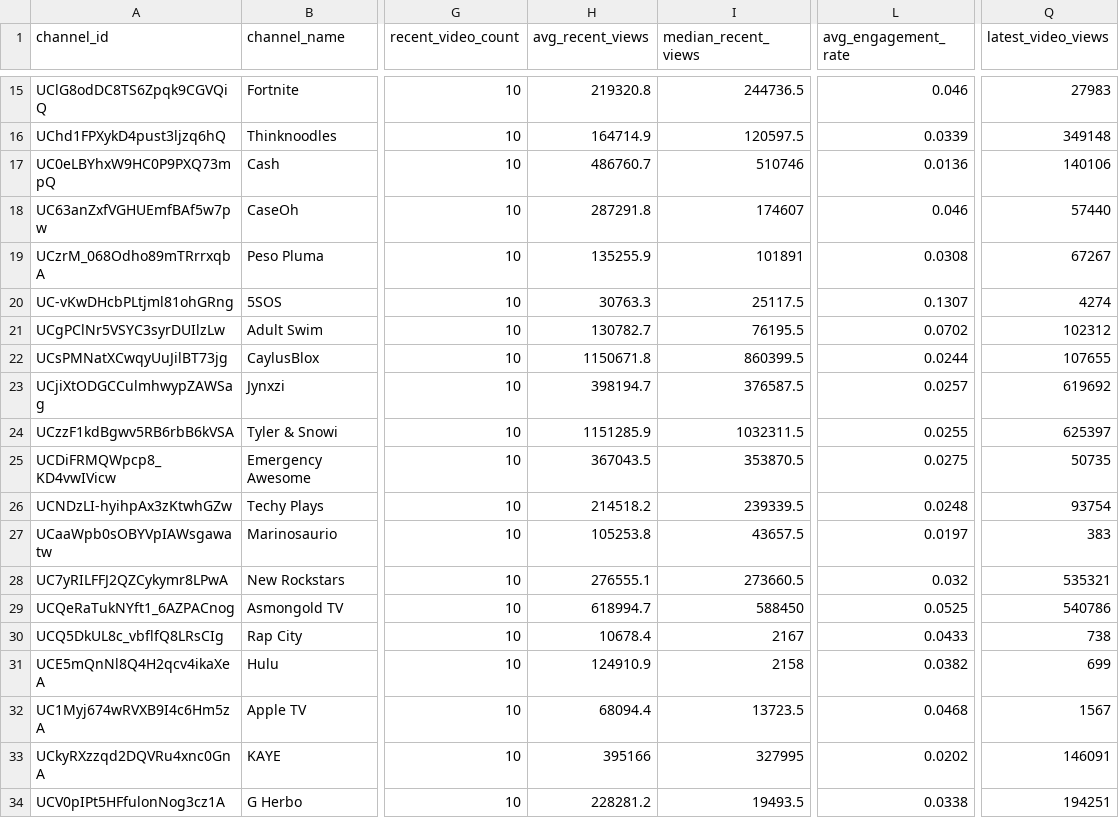
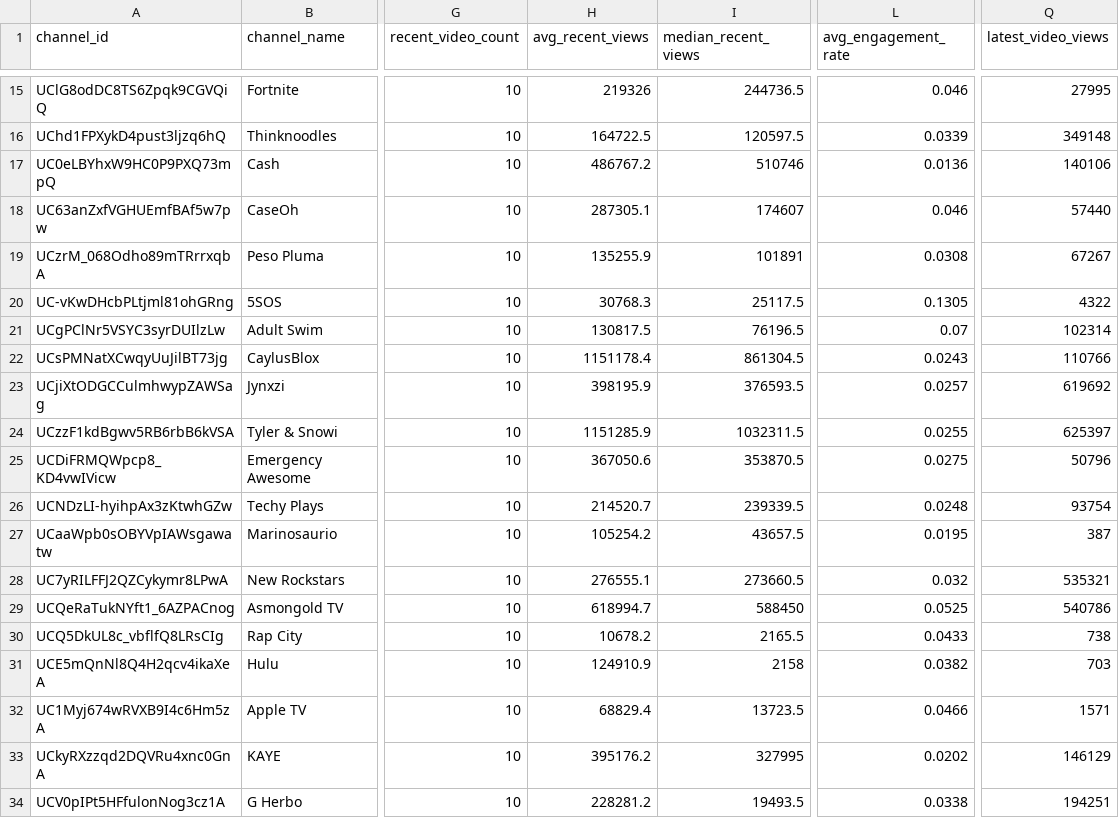
Before and after one commit to dooyulkim/Youtube-channel-analyser, a CSV file: backend/reports/channel_summary.csv, drawn as a sheet; only a part is shown, gaps mark what is left out; the diff covers the shown part only; the diff names each change by its address in the sheet, - before the commit and + after, or states it on an @@ line.

```diff
--- a/backend/reports/channel_summary.csv
+++ b/backend/reports/channel_summary.csv
-H15 (avg_recent_views): 219320.8
+H15 (avg_recent_views): 219326
-Q15 (latest_video_views): 27983
+Q15 (latest_video_views): 27995
-H16 (avg_recent_views): 164714.9
+H16 (avg_recent_views): 164722.5
-H17 (avg_recent_views): 486760.7
+H17 (avg_recent_views): 486767.2
-H18 (avg_recent_views): 287291.8
+H18 (avg_recent_views): 287305.1
-H20 (avg_recent_views): 30763.3
+H20 (avg_recent_views): 30768.3
-L20 (avg_engagement_rate): 0.1307
+L20 (avg_engagement_rate): 0.1305
-Q20 (latest_video_views): 4274
+Q20 (latest_video_views): 4322
-H21 (avg_recent_views): 130782.7
+H21 (avg_recent_views): 130817.5
-I21 (median_recent_views): 76195.5
+I21 (median_recent_views): 76196.5
-L21 (avg_engagement_rate): 0.0702
+L21 (avg_engagement_rate): 0.07
-Q21 (latest_video_views): 102312
+Q21 (latest_video_views): 102314
-H22 (avg_recent_views): 1150671.8
+H22 (avg_recent_views): 1151178.4
-I22 (median_recent_views): 860399.5
+I22 (median_recent_views): 861304.5
-L22 (avg_engagement_rate): 0.0244
+L22 (avg_engagement_rate): 0.0243
-Q22 (latest_video_views): 107655
+Q22 (latest_video_views): 110766
-H23 (avg_recent_views): 398194.7
+H23 (avg_recent_views): 398195.9
-I23 (median_recent_views): 376587.5
+I23 (median_recent_views): 376593.5
-H25 (avg_recent_views): 367043.5
+H25 (avg_recent_views): 367050.6
-Q25 (latest_video_views): 50735
+Q25 (latest_video_views): 50796
-H26 (avg_recent_views): 214518.2
+H26 (avg_recent_views): 214520.7
-H27 (avg_recent_views): 105253.8
+H27 (avg_recent_views): 105254.2
-L27 (avg_engagement_rate): 0.0197
+L27 (avg_engagement_rate): 0.0195
-Q27 (latest_video_views): 383
+Q27 (latest_video_views): 387
-H30 (avg_recent_views): 10678.4
+H30 (avg_recent_views): 10678.2
-I30 (median_recent_views): 2167
+I30 (median_recent_views): 2165.5
-Q31 (latest_video_views): 699
+Q31 (latest_video_views): 703
-H32 (avg_recent_views): 68094.4
+H32 (avg_recent_views): 68829.4
-L32 (avg_engagement_rate): 0.0468
+L32 (avg_engagement_rate): 0.0466
-Q32 (latest_video_views): 1567
+Q32 (latest_video_views): 1571
-H33 (avg_recent_views): 395166
+H33 (avg_recent_views): 395176.2
-Q33 (latest_video_views): 146091
+Q33 (latest_video_views): 146129
```
Also changed, not shown: 62 edited cells elsewhere in this file, 1 other file.
